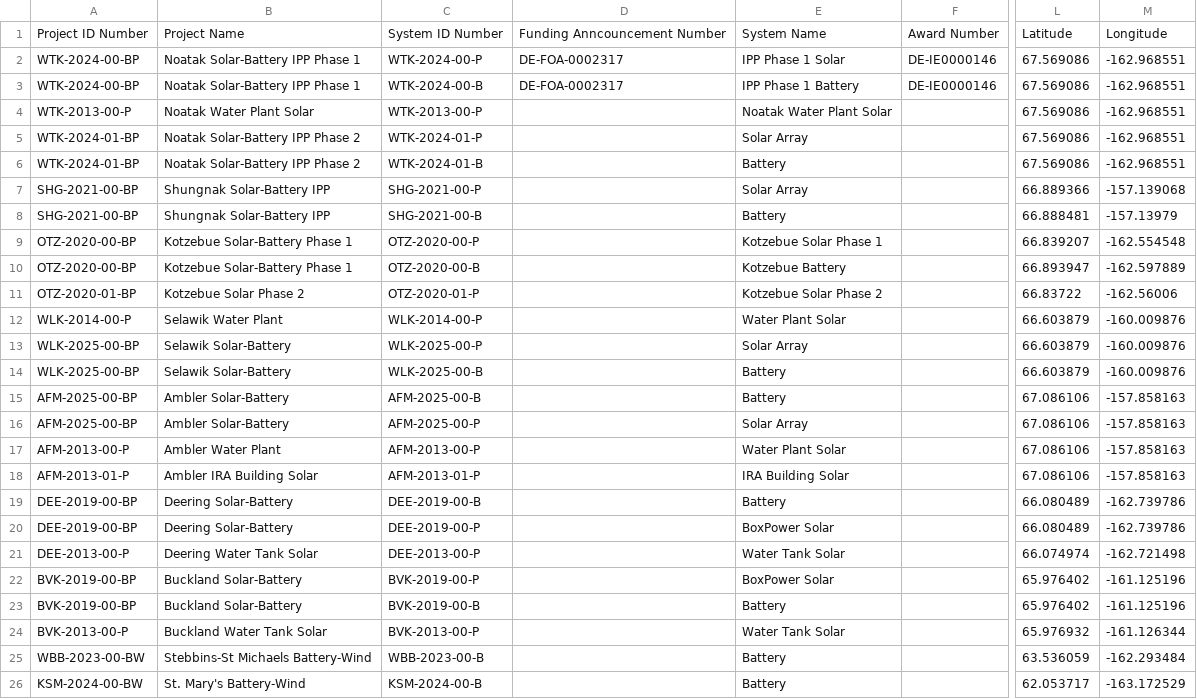
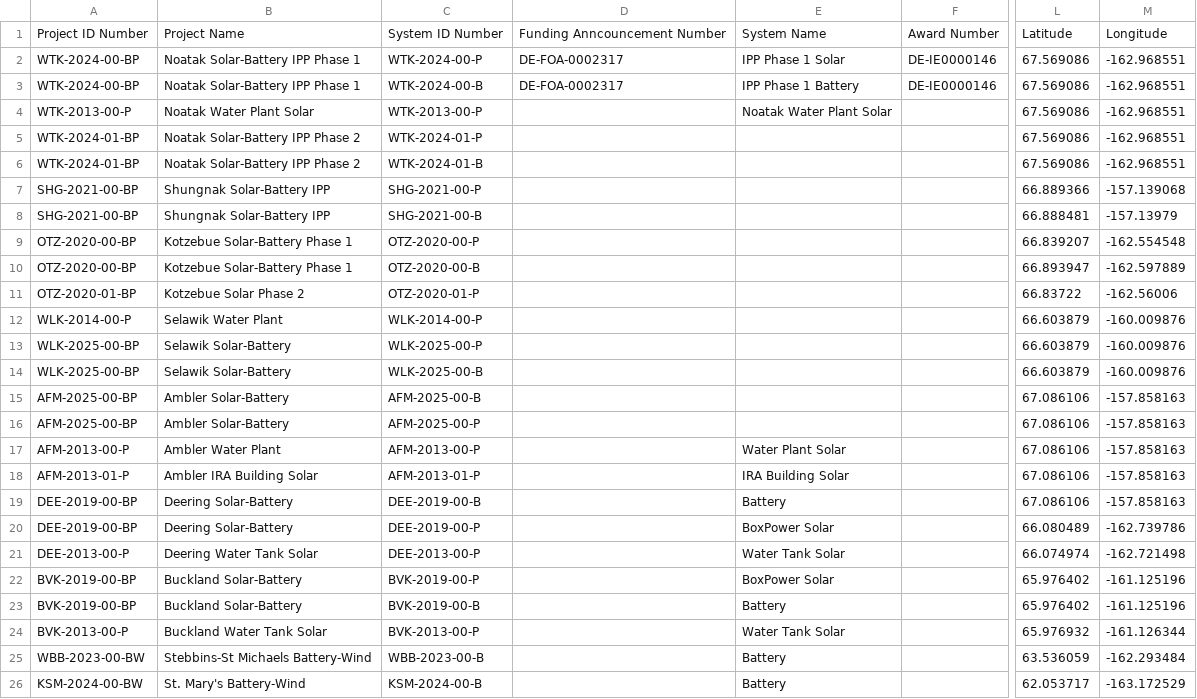
Before and after one commit to acep-uaf/acep-grid-edge-solar-install-map, a CSV file: data/installation_data_csv.csv, drawn as a sheet; only a part is shown, gaps mark what is left out; the diff covers the shown part only; the diff names each change by its address in the sheet, - before the commit and + after, or states it on an @@ line.

```diff
--- a/data/installation_data_csv.csv
+++ b/data/installation_data_csv.csv
-E5: Solar Array
+E5: (empty)
-E6: Battery
+E6: (empty)
-E7: Solar Array
+E7: (empty)
-E8: Battery
+E8: (empty)
-E9: Kotzebue Solar Phase 1
+E9: (empty)
-E10: Kotzebue Battery
+E10: (empty)
-E11: Kotzebue Solar Phase 2
+E11: (empty)
-E12: Water Plant Solar
+E12: (empty)
-E13: Solar Array
+E13: (empty)
-E14:E15: Battery
+E14:E15: (empty)
-E16: Solar Array
+E16: (empty)
-L19: 66.080489
+L19: 67.086106
-M19: -162.739786
+M19: -157.858163
```
Also changed, not shown: 16 added rows elsewhere in this file, 1 other file.
